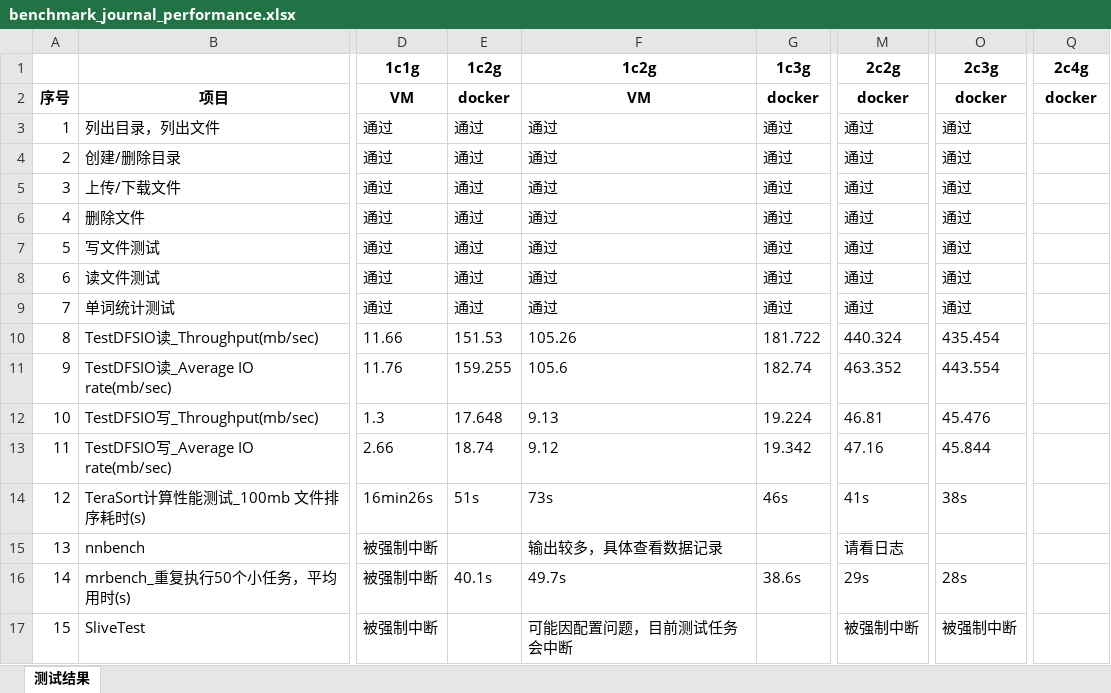
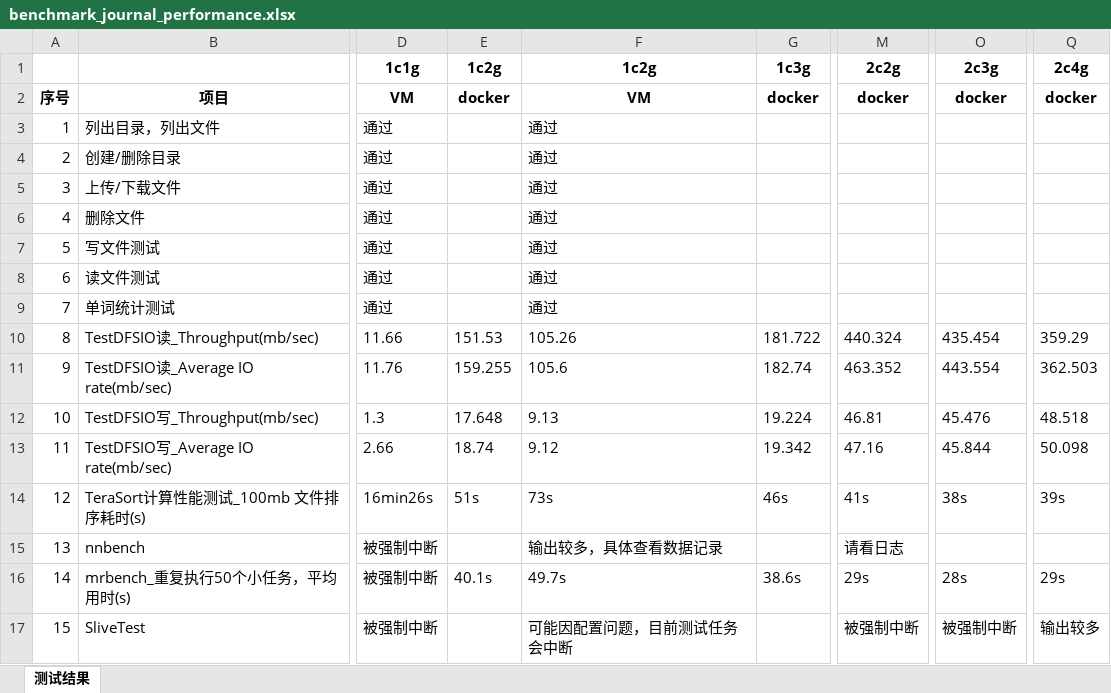
Before and after one commit to hbulpf/HSDocker, an Excel workbook: benchmark/benchmark_journal_performance.xlsx, sheet 测试结果, drawn as a sheet; only a part is shown, gaps mark what is left out; values as stored, in another font and other column widths than the file's, no borders; the diff names each change by its address in the sheet, - before the commit and + after, or states it on an @@ line.

Commit message:
更新测试文件

```diff
--- a/benchmark/benchmark_journal_performance.xlsx (sheet 测试结果)
+++ b/benchmark/benchmark_journal_performance.xlsx (sheet 测试结果)
-E3:E9: 通过
+E3:E9: (empty)
-G3:G9: 通过
+G3:G9: (empty)
-M3:M9: 通过
+M3:M9: (empty)
-O3:O9: 通过
+O3:O9: (empty)
-Q10: (empty)
+Q10: 359.29
-Q11: (empty)
+Q11: 362.503
-Q12: (empty)
+Q12: 48.518
-Q13: (empty)
+Q13: 50.098
-Q14: (empty)
+Q14: 39s
-Q16: (empty)
+Q16: 29s
-Q17: (empty)
+Q17: 输出较多
```
